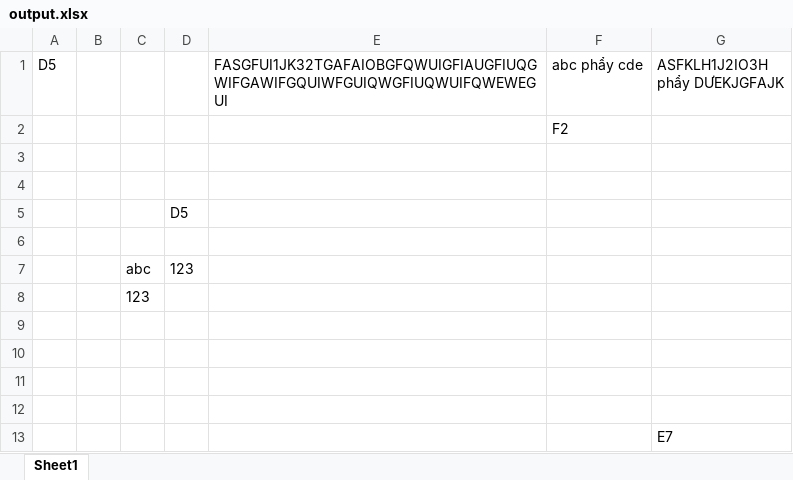
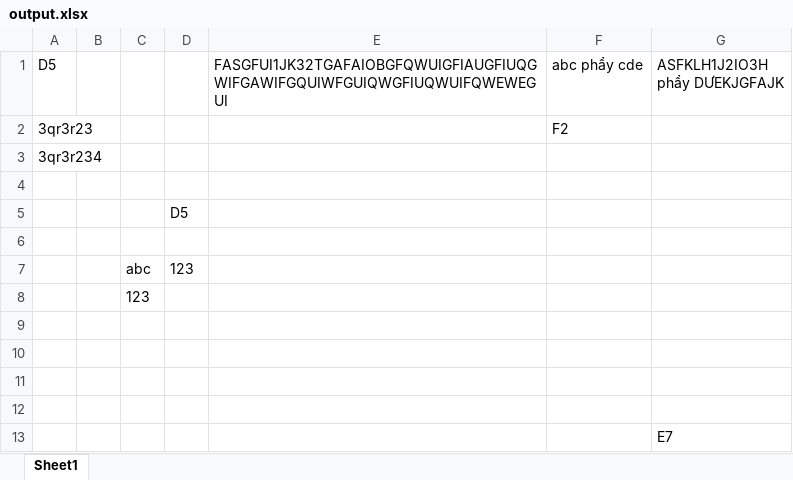
Before and after one commit to BinhDepTraiVaiCaLoz/ToolVoice, an Excel workbook: output.xlsx, sheet Sheet1, drawn as a sheet; values as stored, in another font and other column widths than the file's, no borders; the diff names each change by its address in the sheet, - before the commit and + after, or states it on an @@ line.

Commit message:
Init 6

```diff
--- a/output.xlsx (sheet Sheet1)
+++ b/output.xlsx (sheet Sheet1)
-A2 (D5): (empty)
+A2 (D5): 3qr3r23
-A3 (D5): (empty)
+A3 (D5): 3qr3r234
```
